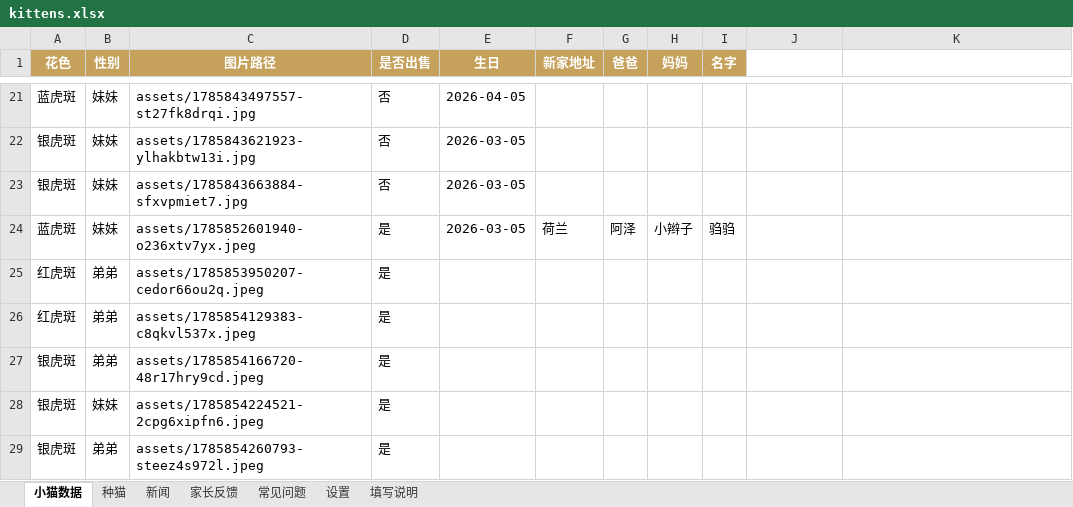
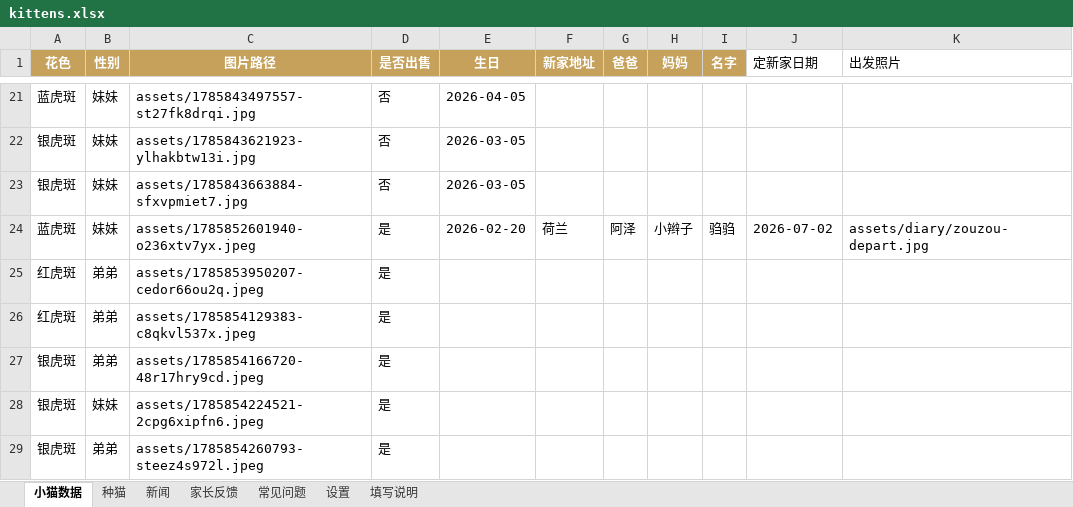
Before and after one commit to kuenmaoshe/kuenmaoshe.github.io, an Excel workbook: data/kittens.xlsx, sheet 小猫数据, drawn as a sheet; only a part is shown, gaps mark what is left out; values as stored, in another font and other column widths than the file's, no borders; the diff names each change by its address in the sheet, - before the commit and + after, or states it on an @@ line.

```diff
--- a/data/kittens.xlsx (sheet 小猫数据)
+++ b/data/kittens.xlsx (sheet 小猫数据)
-J1: (empty)
+J1: 定新家日期
-K1: (empty)
+K1: 出发照片
-E24 (生日): 2026-03-05
+E24 (生日): 2026-02-20
-J24 (定新家日期): (empty)
+J24 (定新家日期): 2026-07-02
-K24 (出发照片): (empty)
+K24 (出发照片): assets/diary/zouzou-depart.jpg
```
Also changed, not shown: 3 other files.
